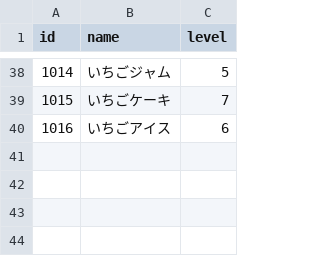
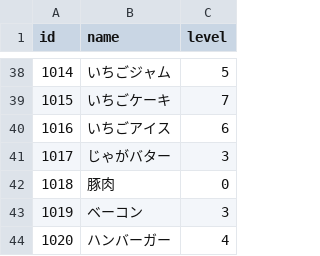
Before and after one commit to takishita2nd/FarmGame, a CSV file: FarmGame/Resource/item.csv, drawn as a sheet; only a part is shown, gaps mark what is left out; the diff names each change by its address in the sheet, - before the commit and + after, or states it on an @@ line.

```diff
--- a/FarmGame/Resource/item.csv
+++ b/FarmGame/Resource/item.csv
+row 41: 1017 | じゃがバター | 3
+row 42: 1018 | 豚肉 | 0
+row 43: 1019 | ベーコン | 3
+row 44: 1020 | ハンバーガー | 4
```
Also changed, not shown: 10 other files.
